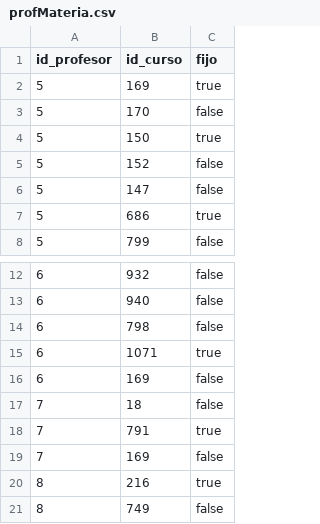
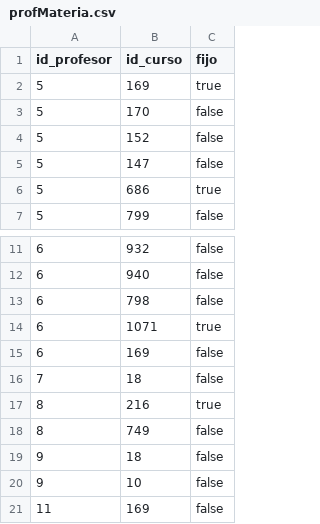
Before and after one commit to SergioCifuentes/schedule-sim, a CSV file: schedule-sim/resources/scripts/2/profMateria.csv, drawn as a sheet; only a part is shown, gaps mark what is left out; the shorter side is filled out with more unchanged rows.

```diff
--- a/schedule-sim/resources/scripts/2/profMateria.csv
+++ b/schedule-sim/resources/scripts/2/profMateria.csv
@@ -3,3 +3,2 @@ id_profesor,id_curso,fijo
 5,170,false
-5,150,true
 5,152,false
@@ -17,4 +16,2 @@ id_profesor,id_curso,fijo
 7,18,false
-7,791,true
-7,169,false
 8,216,true
```
Also changed, not shown: schedule-sim/resources/scripts/2/dispProfesor.csv, 34 other files.
